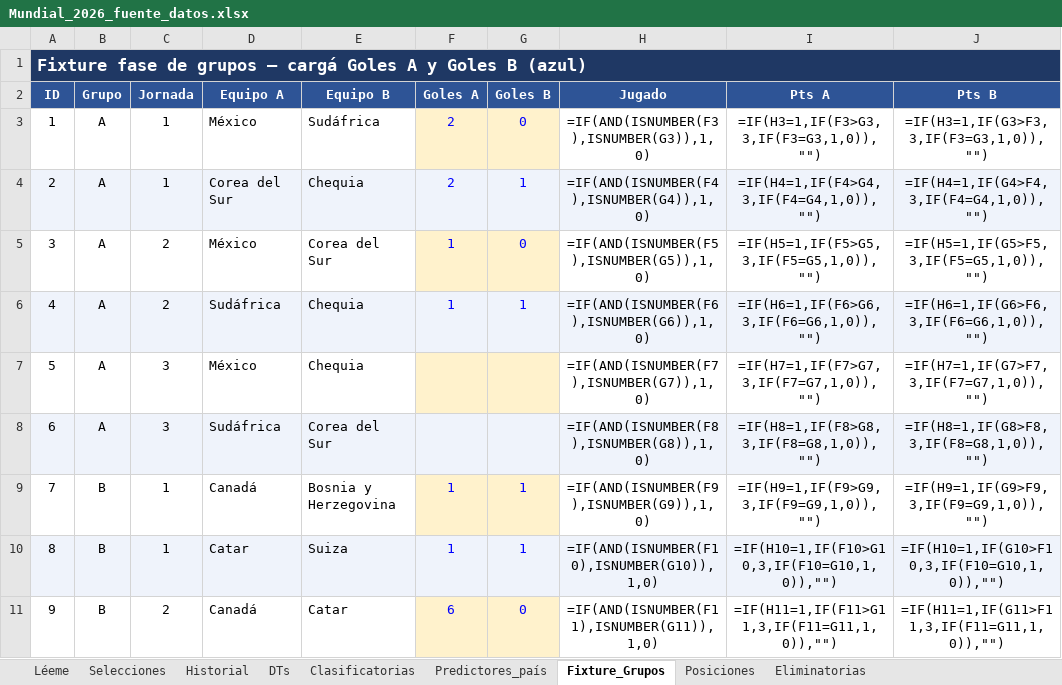
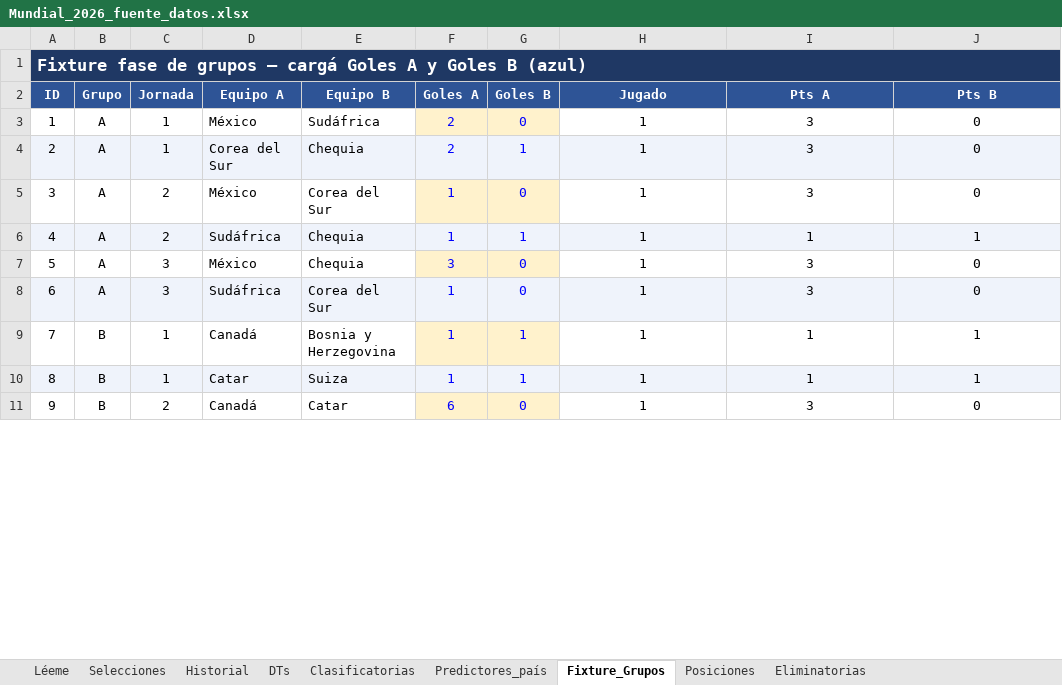
Before and after one commit to santiagoriverti/ML_prediccion_mundial2026, an Excel workbook: Mundial_2026_fuente_datos.xlsx, sheet Fixture_Grupos, drawn as a sheet; only a part is shown; values as stored, in another font and other column widths than the file's, no borders; formulas without a stored value are shown as written; the diff covers the shown part only; the diff names each change by its address in the sheet, - before the commit and + after, or states it on an @@ line.

Commit message:
Actualiza Excel insumo (54 partidos de grupo) y limpia estilo de docs/scripts
- Carga de resultados: 54 de 72 partidos de grupo (fechas 1-2 completas + parte de fecha 3).
- Quita emojis decorativos de README.md y docs/ (memoria, arquitectura, diccionario).
- Reemplaza flechas Unicode por ASCII (->) en comentarios de src/.
- Actualiza docs/MEMORIA.md: snapshot, pronostico actual (Argentina lidera ~8,3%) y pendientes.

```diff
--- a/Mundial_2026_fuente_datos.xlsx (sheet Fixture_Grupos)
+++ b/Mundial_2026_fuente_datos.xlsx (sheet Fixture_Grupos)
-H3 (Jugado): =IF(AND(ISNUMBER(F3),ISNUMBER(G3)),1,0)
+H3 (Jugado): 1
-I3 (Pts A): =IF(H3=1,IF(F3>G3,3,IF(F3=G3,1,0)),"")
+I3 (Pts A): 3
-J3 (Pts B): =IF(H3=1,IF(G3>F3,3,IF(F3=G3,1,0)),"")
+J3 (Pts B): 0
-H4 (Jugado): =IF(AND(ISNUMBER(F4),ISNUMBER(G4)),1,0)
+H4 (Jugado): 1
-I4 (Pts A): =IF(H4=1,IF(F4>G4,3,IF(F4=G4,1,0)),"")
+I4 (Pts A): 3
-J4 (Pts B): =IF(H4=1,IF(G4>F4,3,IF(F4=G4,1,0)),"")
+J4 (Pts B): 0
-H5 (Jugado): =IF(AND(ISNUMBER(F5),ISNUMBER(G5)),1,0)
+H5 (Jugado): 1
-I5 (Pts A): =IF(H5=1,IF(F5>G5,3,IF(F5=G5,1,0)),"")
+I5 (Pts A): 3
-J5 (Pts B): =IF(H5=1,IF(G5>F5,3,IF(F5=G5,1,0)),"")
+J5 (Pts B): 0
-H6 (Jugado): =IF(AND(ISNUMBER(F6),ISNUMBER(G6)),1,0)
+H6 (Jugado): 1
-I6 (Pts A): =IF(H6=1,IF(F6>G6,3,IF(F6=G6,1,0)),"")
+I6 (Pts A): 1
-J6 (Pts B): =IF(H6=1,IF(G6>F6,3,IF(F6=G6,1,0)),"")
+J6 (Pts B): 1
-F7 (Goles A): (empty)
+F7 (Goles A): 3
-G7:G8 (Goles B): (empty)
+G7:G8 (Goles B): 0
-H7 (Jugado): =IF(AND(ISNUMBER(F7),ISNUMBER(G7)),1,0)
+H7 (Jugado): 1
-I7 (Pts A): =IF(H7=1,IF(F7>G7,3,IF(F7=G7,1,0)),"")
+I7 (Pts A): 3
-J7 (Pts B): =IF(H7=1,IF(G7>F7,3,IF(F7=G7,1,0)),"")
+J7 (Pts B): 0
-F8 (Goles A): (empty)
+F8 (Goles A): 1
-H8 (Jugado): =IF(AND(ISNUMBER(F8),ISNUMBER(G8)),1,0)
+H8 (Jugado): 1
-I8 (Pts A): =IF(H8=1,IF(F8>G8,3,IF(F8=G8,1,0)),"")
+I8 (Pts A): 3
-J8 (Pts B): =IF(H8=1,IF(G8>F8,3,IF(F8=G8,1,0)),"")
+J8 (Pts B): 0
-H9 (Jugado): =IF(AND(ISNUMBER(F9),ISNUMBER(G9)),1,0)
+H9 (Jugado): 1
-I9 (Pts A): =IF(H9=1,IF(F9>G9,3,IF(F9=G9,1,0)),"")
+I9 (Pts A): 1
-J9 (Pts B): =IF(H9=1,IF(G9>F9,3,IF(F9=G9,1,0)),"")
+J9 (Pts B): 1
-H10 (Jugado): =IF(AND(ISNUMBER(F10),ISNUMBER(G10)),1,0)
+H10 (Jugado): 1
-I10 (Pts A): =IF(H10=1,IF(F10>G10,3,IF(F10=G10,1,0)),"")
+I10 (Pts A): 1
-J10 (Pts B): =IF(H10=1,IF(G10>F10,3,IF(F10=G10,1,0)),"")
+J10 (Pts B): 1
-H11 (Jugado): =IF(AND(ISNUMBER(F11),ISNUMBER(G11)),1,0)
+H11 (Jugado): 1
-I11 (Pts A): =IF(H11=1,IF(F11>G11,3,IF(F11=G11,1,0)),"")
+I11 (Pts A): 3
-J11 (Pts B): =IF(H11=1,IF(G11>F11,3,IF(F11=G11,1,0)),"")
+J11 (Pts B): 0
```
Also changed, not shown: 225 edited cells elsewhere in this sheet, sheet Posiciones, sheet Clasificatorias, sheet Historial, 8 other files.
